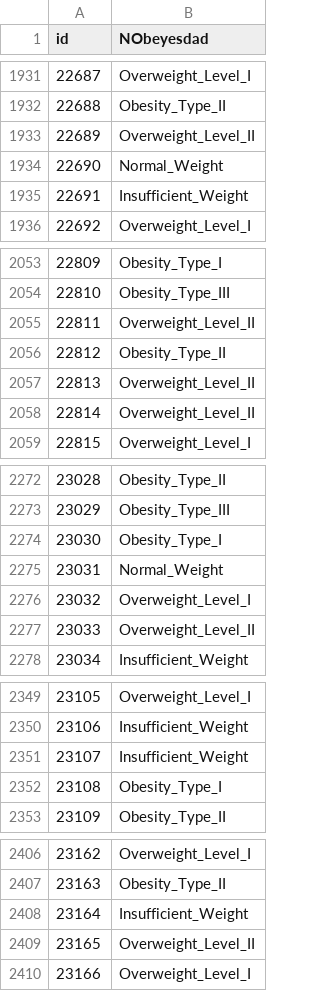
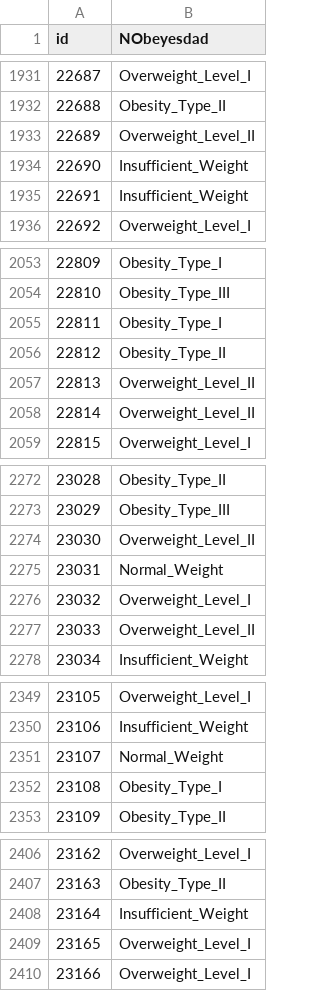
Before and after one commit to Lazuardis/Kaggle-Competition-to-Exercise, a CSV file: Multi-Class Prediction Obesity Risk/submission_1.csv, drawn as a sheet; only a part is shown, gaps mark what is left out; the diff covers the shown part only.

```diff
--- a/Multi-Class Prediction Obesity Risk/submission_1.csv
+++ b/Multi-Class Prediction Obesity Risk/submission_1.csv
@@ -1933,3 +1933,3 @@ id,NObeyesdad
 22689,Overweight_Level_II
-22690,Normal_Weight
+22690,Insufficient_Weight
 22691,Insufficient_Weight
@@ -2054,3 +2054,3 @@ id,NObeyesdad
 22810,Obesity_Type_III
-22811,Overweight_Level_II
+22811,Obesity_Type_I
 22812,Obesity_Type_II
@@ -2273,3 +2273,3 @@ id,NObeyesdad
 23029,Obesity_Type_III
-23030,Obesity_Type_I
+23030,Overweight_Level_II
 23031,Normal_Weight
@@ -2350,3 +2350,3 @@ id,NObeyesdad
 23106,Insufficient_Weight
-23107,Insufficient_Weight
+23107,Normal_Weight
 23108,Obesity_Type_I
@@ -2408,3 +2408,3 @@ id,NObeyesdad
 23164,Insufficient_Weight
-23165,Overweight_Level_II
+23165,Overweight_Level_I
 23166,Overweight_Level_I
```
Also changed, not shown: 90 edited cells elsewhere in this file, 3 other files.
